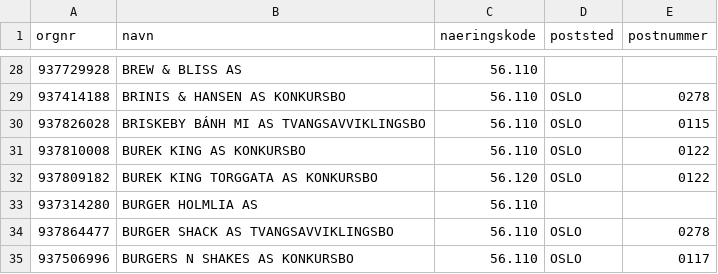
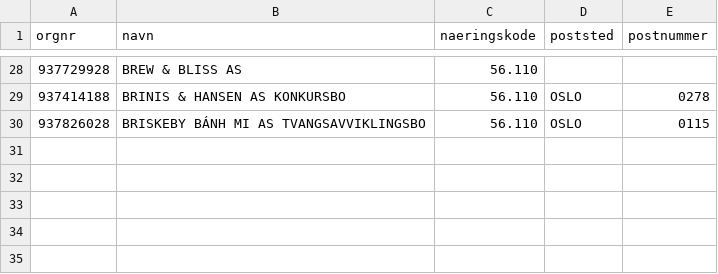
Before and after one commit to Ejmiiil/brreg-automatisk, a CSV file: filtered.csv, drawn as a sheet; only a part is shown, gaps mark what is left out; the diff names each change by its address in the sheet, - before the commit and + after, or states it on an @@ line.

```diff
--- a/filtered.csv
+++ b/filtered.csv
-row 31: 937810008 | BUREK KING AS KONKURSBO | 56.110 | OSLO | 0122
-row 32: 937809182 | BUREK KING TORGGATA AS KONKURSBO | 56.120 | OSLO | 0122
-row 33: 937314280 | BURGER HOLMLIA AS | 56.110
-row 34: 937864477 | BURGER SHACK AS TVANGSAVVIKLINGSBO | 56.110 | OSLO | 0278
-row 35: 937506996 | BURGERS N SHAKES AS KONKURSBO | 56.110 | OSLO | 0117
```
Also changed, not shown: 1 other file.
